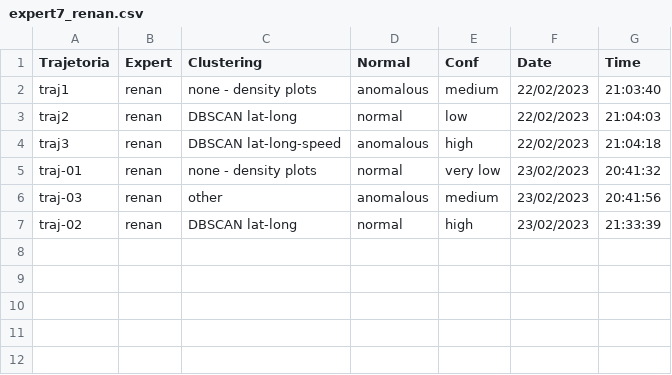
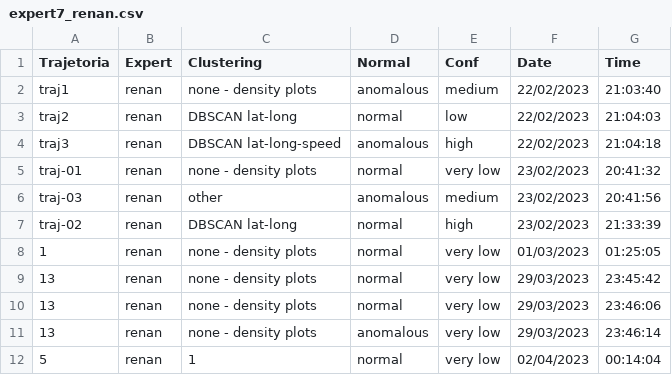
Before and after one commit to UFFeScience/instructor, a CSV file: static/expertFiles/expert7_renan.csv, drawn as a sheet; the diff names each change by its address in the sheet, - before the commit and + after, or states it on an @@ line.

```diff
--- a/static/expertFiles/expert7_renan.csv
+++ b/static/expertFiles/expert7_renan.csv
+row 8: 1 | renan | none - density plots | normal | very low | 01/03/2023 | 01:25:05
+row 9: 13 | renan | none - density plots | normal | very low | 29/03/2023 | 23:45:42
+row 10: 13 | renan | none - density plots | normal | very low | 29/03/2023 | 23:46:06
+row 11: 13 | renan | none - density plots | anomalous | very low | 29/03/2023 | 23:46:14
+row 12: 5 | renan | 1 | normal | very low | 02/04/2023 | 00:14:04
```
Also changed, not shown: static/expertFiles/expert1_claudio.csv, static/expertFiles/expert6_braga.csv, 12 other files.
